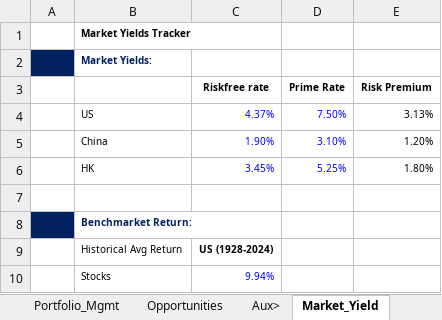
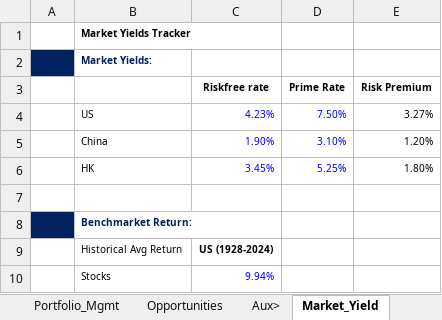
Before and after one commit to JerryChenz/Invest_Proc_1, an Excel workbook: financial_models/Stock_Monitor_INT.xlsx, sheet Market_Yield, drawn as a sheet; only a part is shown; values as stored, in another font and other column widths than the file's, no borders; the diff names each change by its address in the sheet, - before the commit and + after, or states it on an @@ line.

```diff
--- a/financial_models/Stock_Monitor_INT.xlsx (sheet Market_Yield)
+++ b/financial_models/Stock_Monitor_INT.xlsx (sheet Market_Yield)
-C4 (Riskfree rate): 4.37%
+C4 (Riskfree rate): 4.23%
-E4 (Risk Premium): 3.13%
+E4 (Risk Premium): 3.27%
```
Also changed, not shown: sheet Opportunities, sheet Holdings, financial_models/opportunities/0135.HK_Valuation.xlsx, financial_models/opportunities/0168.HK_Valuation.xlsx, 29 other files.
